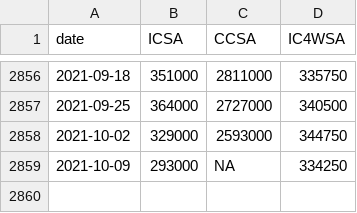
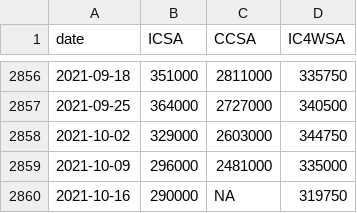
Before and after one commit to SymmetricSymplectic/AsApAnalytics, a CSV file: DATA/claims.csv, drawn as a sheet; only a part is shown, gaps mark what is left out.

```diff
--- a/DATA/claims.csv
+++ b/DATA/claims.csv
@@ -2857,3 +2857,4 @@
 2021-09-25,364000,2727000,340500
-2021-10-02,329000,2593000,344750
-2021-10-09,293000,NA,334250
+2021-10-02,329000,2603000,344750
+2021-10-09,296000,2481000,335000
+2021-10-16,290000,NA,319750
```
Also changed, not shown: DATA/inpc_q.csv, DATA/manuf.csv, 6 other files.
